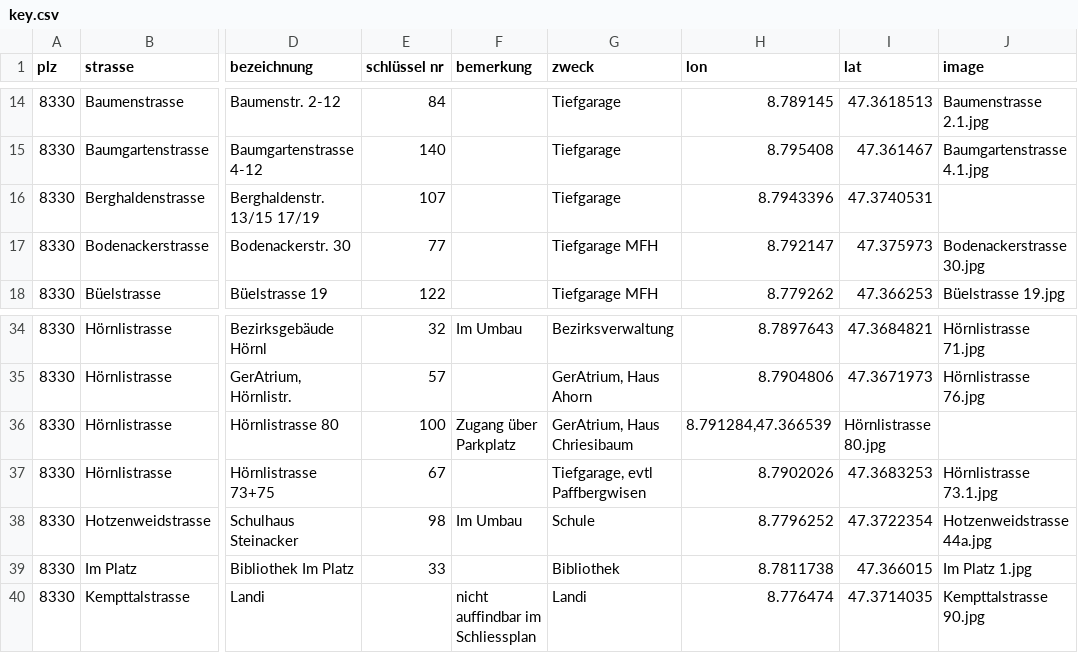
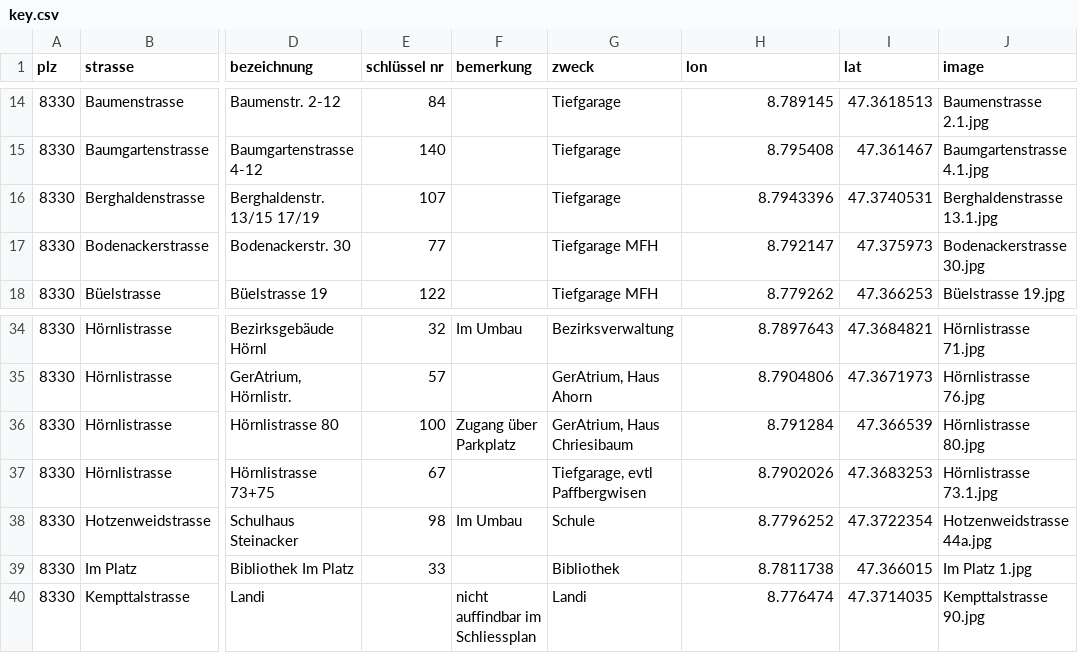
Before and after one commit to loeti82/firemap, a CSV file: key.csv, drawn as a sheet; only a part is shown, gaps mark what is left out; the diff names each change by its address in the sheet, - before the commit and + after, or states it on an @@ line.

```diff
--- a/key.csv
+++ b/key.csv
-J16 (image): (empty)
+J16 (image): Berghaldenstrasse 13.1.jpg
-H36 (lon): 8.791284,47.366539
+H36 (lon): 8.791284
-I36 (lat): Hörnlistrasse 80.jpg
+I36 (lat): 47.366539
-J36 (image): (empty)
+J36 (image): Hörnlistrasse 80.jpg
```
Also changed, not shown: 1 other file.
